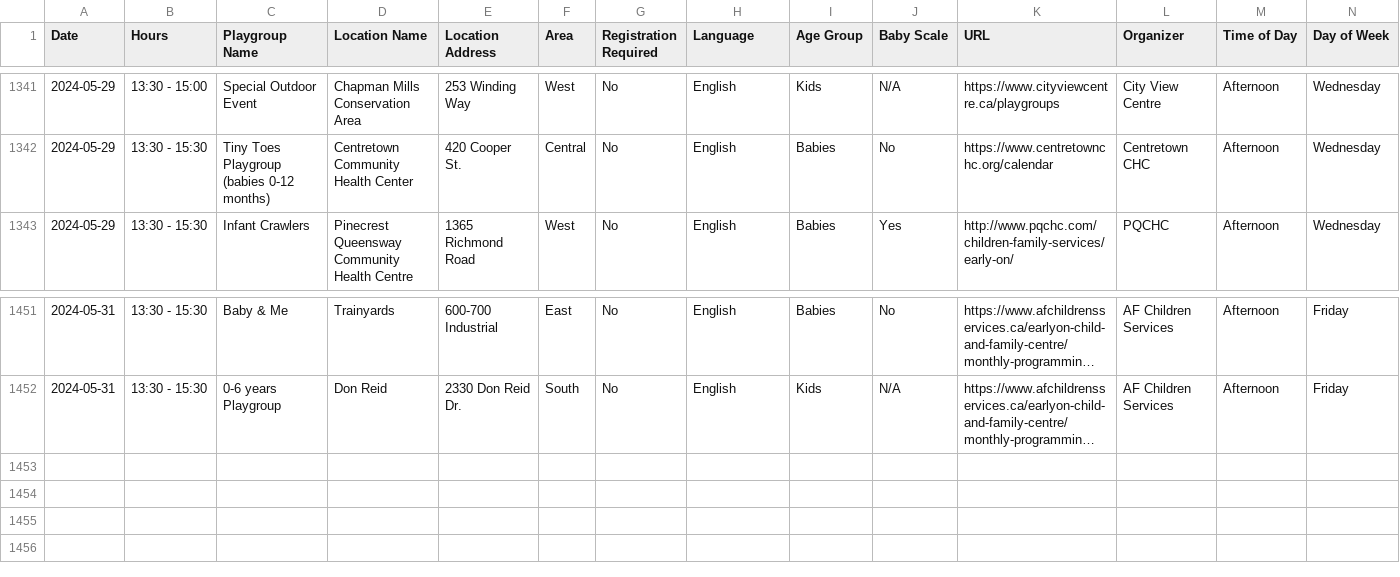
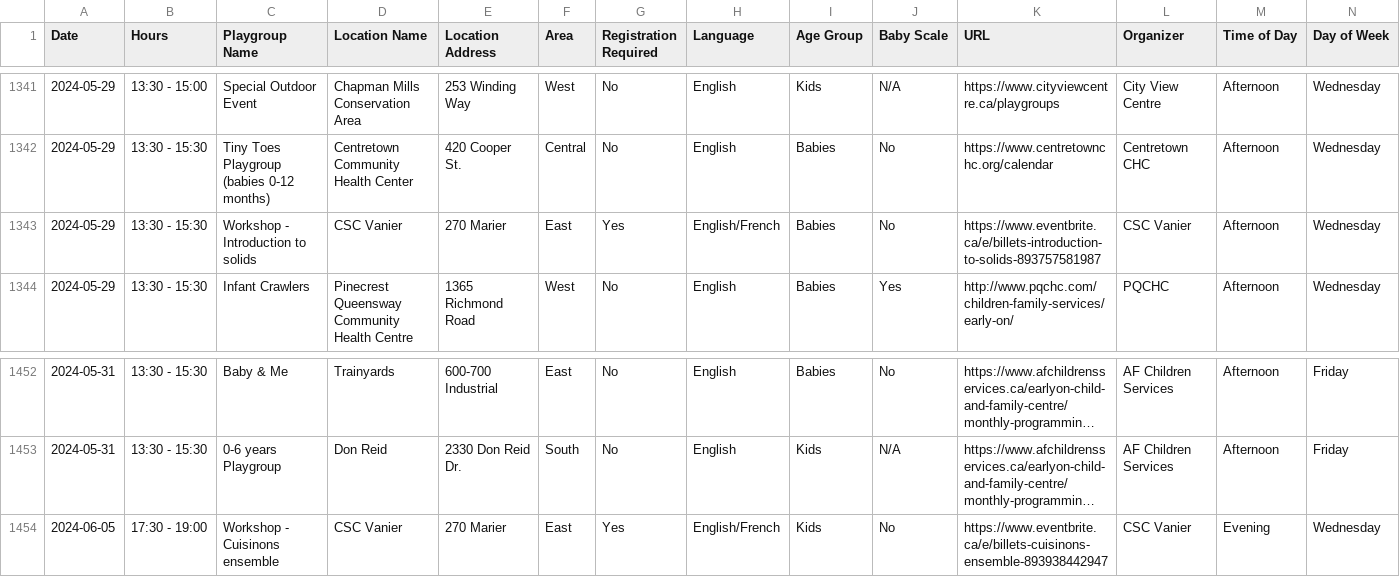
Before and after one commit to claudielarouche/claudielarouche, a CSV file: earlyON/data.csv, drawn as a sheet; only a part is shown, gaps mark what is left out; long unchanged cells end in …; the diff names each change by its address in the sheet, - before the commit and + after, or states it on an @@ line.

Commit message:
Update data.csv

```diff
--- a/earlyON/data.csv
+++ b/earlyON/data.csv
+row 1343: 2024-05-29 | 13:30 - 15:30 | Workshop - Introduction to solids | CSC Vanier | 270 Marier | East | Yes | English/French | Babies | No | https://www.eventbrite.ca/e/billets-introduction-to-solids-893757581987 | CSC Vanier | Afternoon | Wednesday
+row 1454: 2024-06-05 | 17:30 - 19:00 | Workshop - Cuisinons ensemble | CSC Vanier | 270 Marier | East | Yes | English/French | Kids | No | https://www.eventbrite.ca/e/billets-cuisinons-ensemble-893938442947 | CSC Vanier | Evening | Wednesday
```
